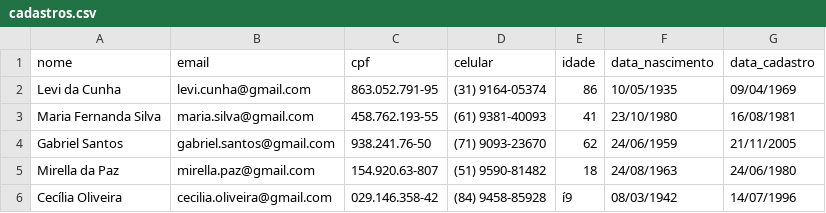
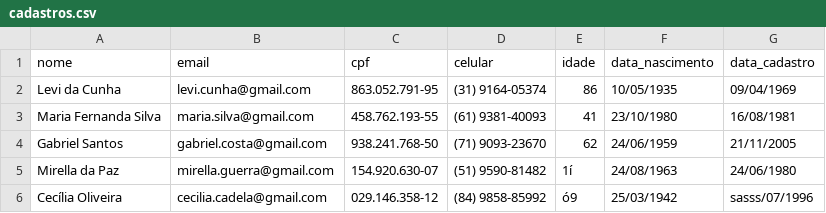
Before and after one commit to kaiqueBellmont/test_ryan-, a CSV file: cadastros.csv, drawn as a sheet.

```diff
--- a/cadastros.csv
+++ b/cadastros.csv
@@ -3,4 +3,4 @@ Levi da Cunha,levi.cunha@gmail.com,863.052.791-95,(31) 9164-05374,86,10/05/1935,
 Maria Fernanda Silva,maria.silva@gmail.com,458.762.193-55,(61) 9381-40093,41,23/10/1980,16/08/1981
-Gabriel Santos,gabriel.santos@gmail.com,938.241.76-50,(71) 9093-23670,62,24/06/1959,21/11/2005
-Mirella da Paz,mirella.paz@gmail.com,154.920.63-807,(51) 9590-81482,18,24/08/1963,24/06/1980
-Cecília Oliveira,cecilia.oliveira@gmail.com,029.146.358-42,(84) 9458-85928,í9,08/03/1942,14/07/1996
+Gabriel Santos,gabriel.costa@gmail.com,938.241.768-50,(71) 9093-23670,62,24/06/1959,21/11/2005
+Mirella da Paz,mirella.guerra@gmail.com,154.920.630-07,(51) 9590-81482,1í,24/08/1963,24/06/1980
+Cecília Oliveira,cecilia.cadela@gmail.com,029.146.358-12,(84) 9858-85992,ó9,25/03/1942,sasss/07/1996
```
Also changed, not shown: 2 other files.
